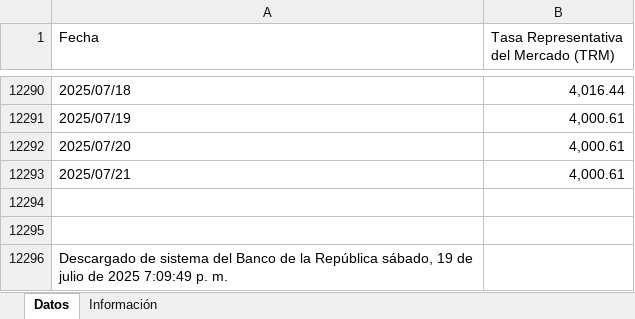
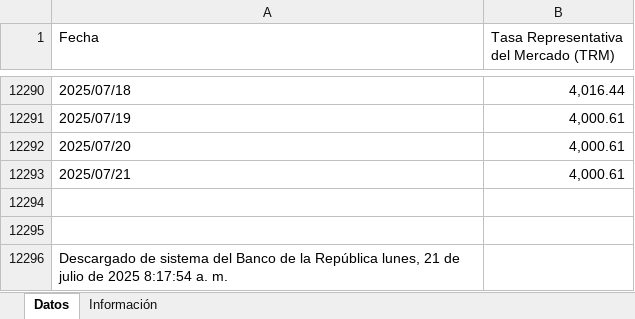
Before and after one commit to victorferreiradev/Cambio-Colombia, an Excel workbook: data/tasa_usd.xlsx, sheet Datos, drawn as a sheet; only a part is shown, gaps mark what is left out; values as stored, in another font and other column widths than the file's, no borders; the diff names each change by its address in the sheet, - before the commit and + after, or states it on an @@ line.

```diff
--- a/data/tasa_usd.xlsx (sheet Datos)
+++ b/data/tasa_usd.xlsx (sheet Datos)
-A12296 (Fecha): …la República sábado, 19 de julio de 2025 7:09:49 p. m.
+A12296 (Fecha): …la República lunes, 21 de julio de 2025 8:17:54 a. m.
```
Also changed, not shown: data/tasa_eur.xlsx.
